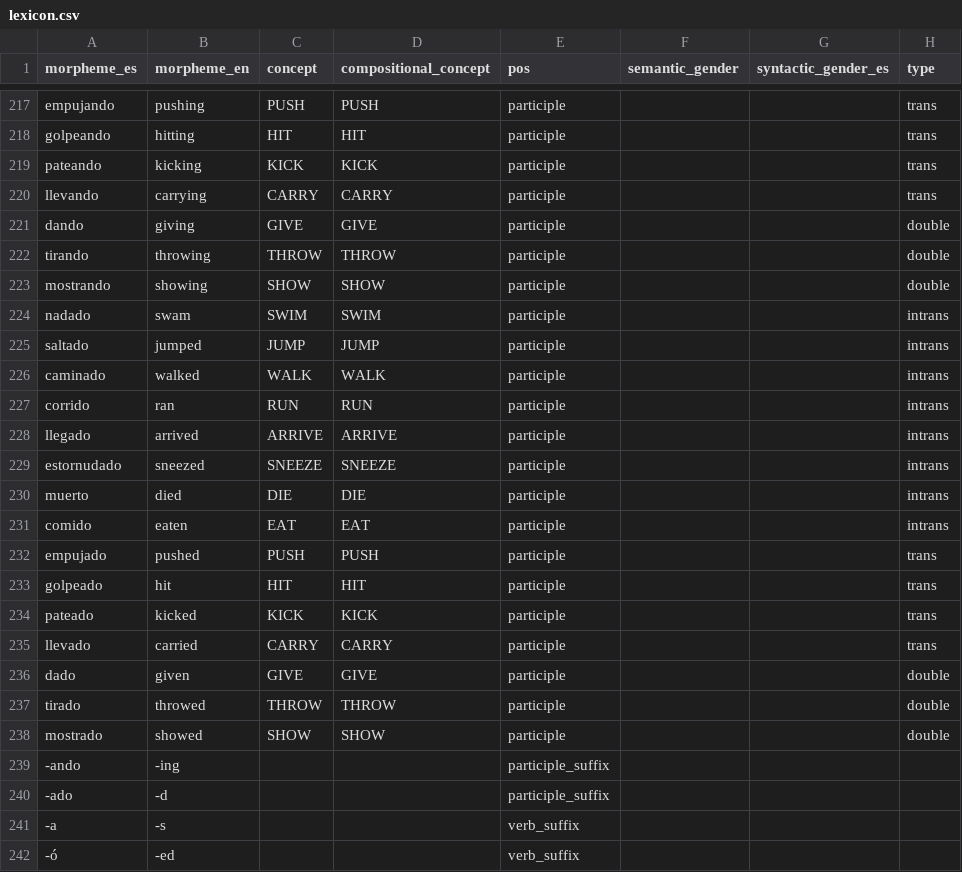
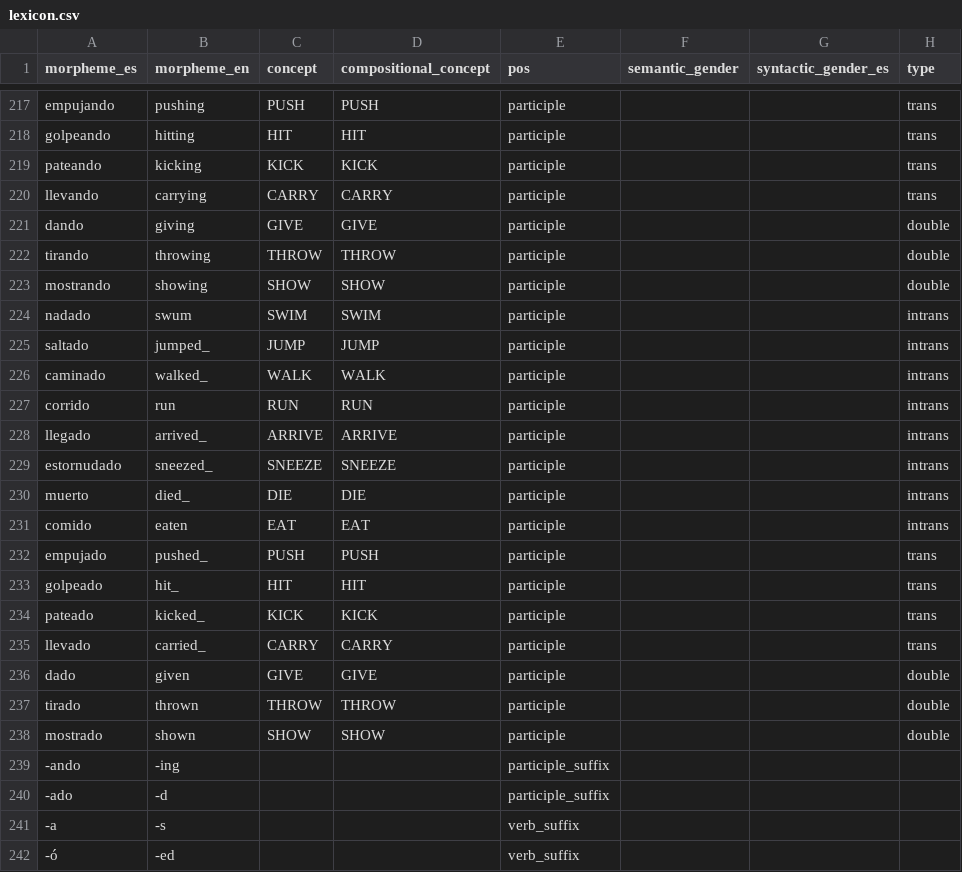
Before and after one commit to xtsoukala/dual_path, a CSV file: corpus/lexicon.csv, drawn as a sheet; only a part is shown, gaps mark what is left out; the diff names each change by its address in the sheet, - before the commit and + after, or states it on an @@ line.

```diff
--- a/corpus/lexicon.csv
+++ b/corpus/lexicon.csv
-B224 (morpheme_en): swam
+B224 (morpheme_en): swum
-B225 (morpheme_en): jumped
+B225 (morpheme_en): jumped_
-B226 (morpheme_en): walked
+B226 (morpheme_en): walked_
-B227 (morpheme_en): ran
+B227 (morpheme_en): run
-B228 (morpheme_en): arrived
+B228 (morpheme_en): arrived_
-B229 (morpheme_en): sneezed
+B229 (morpheme_en): sneezed_
-B230 (morpheme_en): died
+B230 (morpheme_en): died_
-B232 (morpheme_en): pushed
+B232 (morpheme_en): pushed_
-B233 (morpheme_en): hit
+B233 (morpheme_en): hit_
-B234 (morpheme_en): kicked
+B234 (morpheme_en): kicked_
-B235 (morpheme_en): carried
+B235 (morpheme_en): carried_
-B237 (morpheme_en): throwed
+B237 (morpheme_en): thrown
-B238 (morpheme_en): showed
+B238 (morpheme_en): shown
```
Also changed, not shown: corpus/structures.csv, 3 other files.
